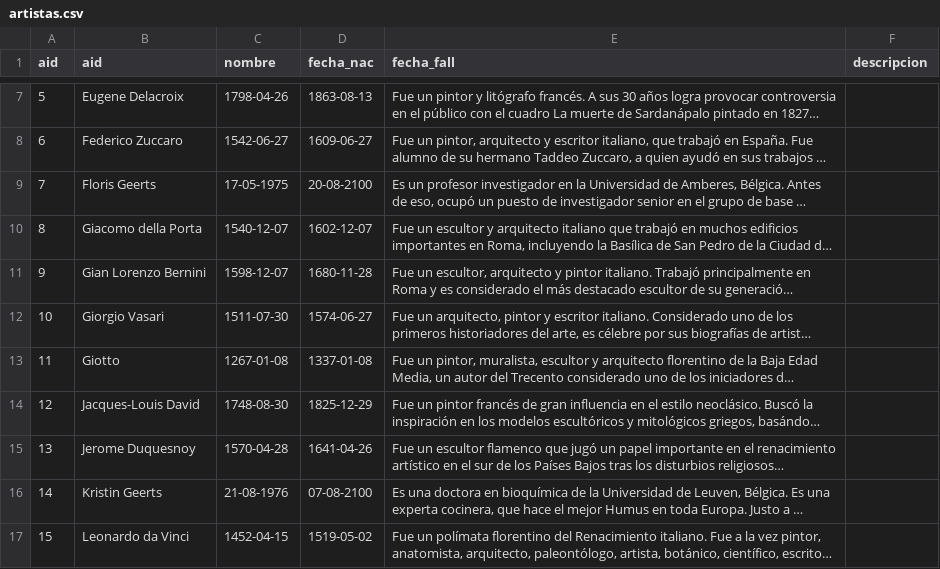
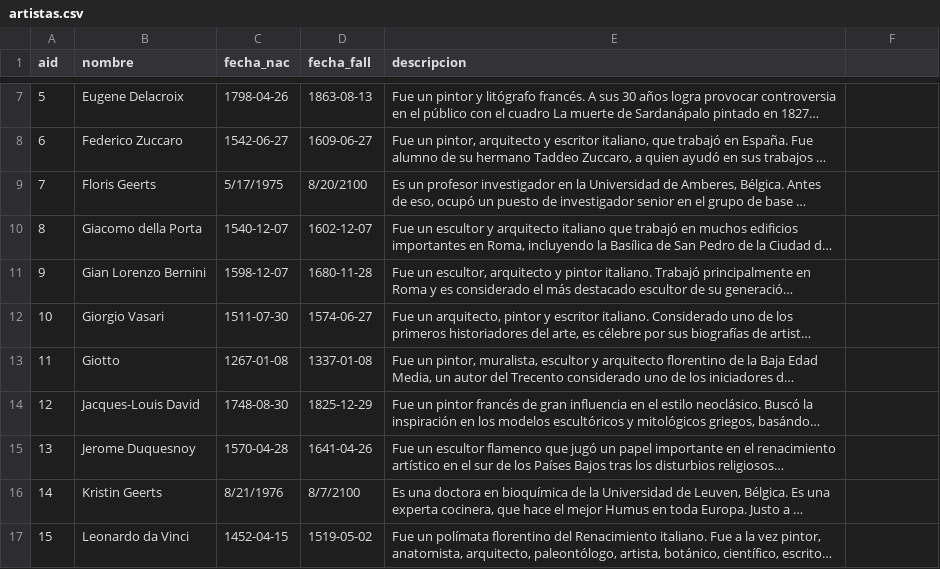
Before and after one commit to Gaonuk/SplinterApp, a CSV file: Entrega2/CSV/artistas.csv, drawn as a sheet; only a part is shown, gaps mark what is left out; long unchanged cells end in …; the diff names each change by its address in the sheet, - before the commit and + after, or states it on an @@ line.

Commit message:
CSV

```diff
--- a/Entrega2/CSV/artistas.csv
+++ b/Entrega2/CSV/artistas.csv
-B1: aid
+B1: nombre
-C1: nombre
+C1: fecha_nac
-D1: fecha_nac
+D1: fecha_fall
-E1: fecha_fall
+E1: descripcion
-F1: descripcion
+F1: (empty)
-C9 (fecha_nac): 17-05-1975
+C9 (fecha_nac): 5/17/1975
-D9 (fecha_fall): 20-08-2100
+D9 (fecha_fall): 8/20/2100
-C16 (fecha_nac): 21-08-1976
+C16 (fecha_nac): 8/21/1976
-D16 (fecha_fall): 07-08-2100
+D16 (fecha_fall): 8/7/2100
```
